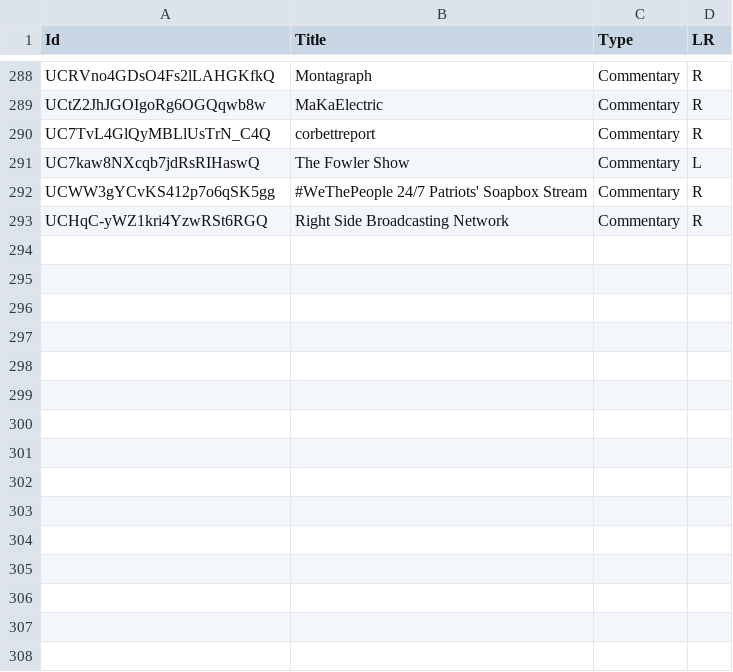
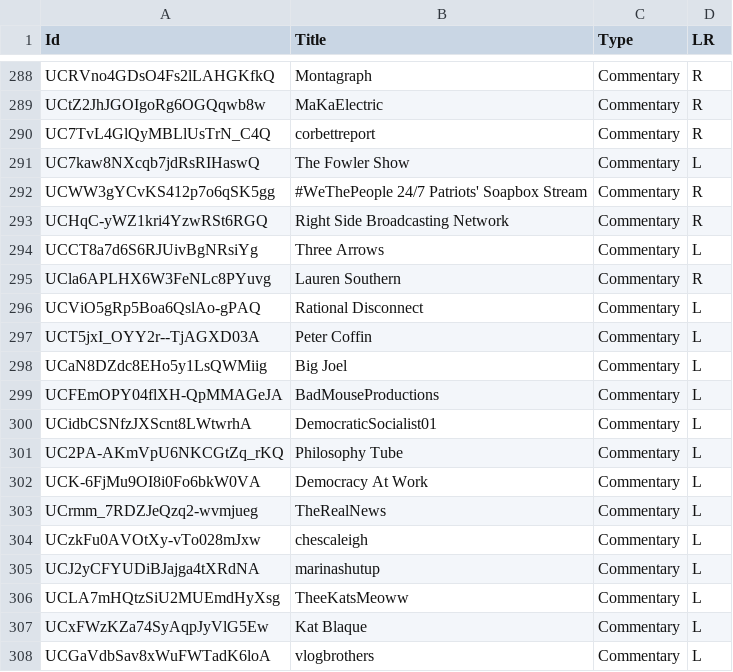
Before and after one commit to markledwich2/Recfluence, a CSV file: Data/SeedChannels.csv, drawn as a sheet; only a part is shown, gaps mark what is left out; the diff names each change by its address in the sheet, - before the commit and + after, or states it on an @@ line.

Commit message:
new channels

```diff
--- a/Data/SeedChannels.csv
+++ b/Data/SeedChannels.csv
+row 294: UCCT8a7d6S6RJUivBgNRsiYg | Three Arrows | Commentary | L
+row 295: UCla6APLHX6W3FeNLc8PYuvg | Lauren Southern | Commentary | R
+row 296: UCViO5gRp5Boa6QslAo-gPAQ | Rational Disconnect | Commentary | L
+row 297: UCT5jxI_OYY2r--TjAGXD03A | Peter Coffin | Commentary | L
+row 298: UCaN8DZdc8EHo5y1LsQWMiig | Big Joel | Commentary | L
+row 299: UCFEmOPY04flXH-QpMMAGeJA | BadMouseProductions | Commentary | L
+row 300: UCidbCSNfzJXScnt8LWtwrhA | DemocraticSocialist01 | Commentary | L
+row 301: UC2PA-AKmVpU6NKCGtZq_rKQ | Philosophy Tube | Commentary | L
+row 302: UCK-6FjMu9OI8i0Fo6bkW0VA | Democracy At Work | Commentary | L
+row 303: UCrmm_7RDZJeQzq2-wvmjueg | TheRealNews | Commentary | L
+row 304: UCzkFu0AVOtXy-vTo028mJxw | chescaleigh | Commentary | L
+row 305: UCJ2yCFYUDiBJajga4tXRdNA | marinashutup | Commentary | L
+row 306: UCLA7mHQtzSiU2MUEmdHyXsg | TheeKatsMeoww | Commentary | L
+row 307: UCxFWzKZa74SyAqpJyVlG5Ew | Kat Blaque | Commentary | L
+row 308: UCGaVdbSav8xWuFWTadK6loA | vlogbrothers | Commentary | L
```
